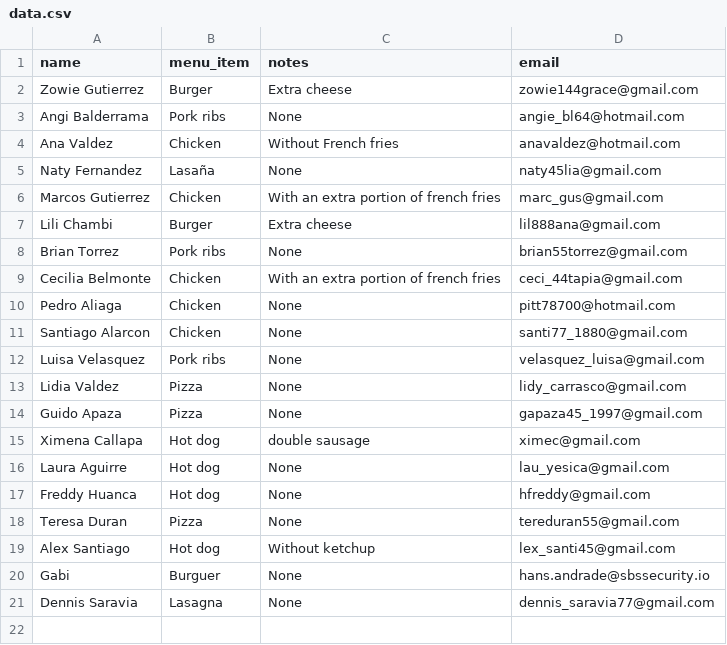
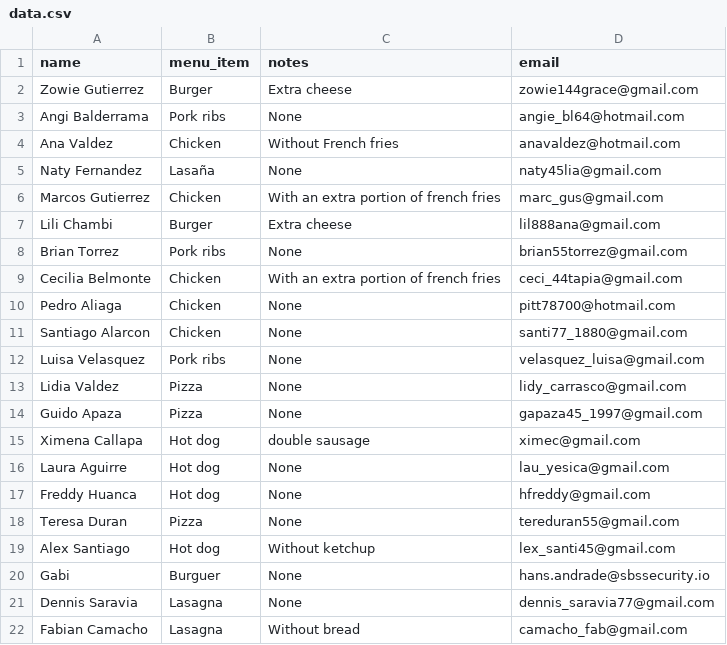
Before and after one commit to AMendez-SBSSecurity/DevSecOps-WebApp-Demo, a CSV file: static/data.csv, drawn as a sheet; the diff names each change by its address in the sheet, - before the commit and + after, or states it on an @@ line.

Commit message:
New Register

```diff
--- a/static/data.csv
+++ b/static/data.csv
+row 22: Fabian Camacho | Lasagna | Without bread | camacho_fab@gmail.com
```
